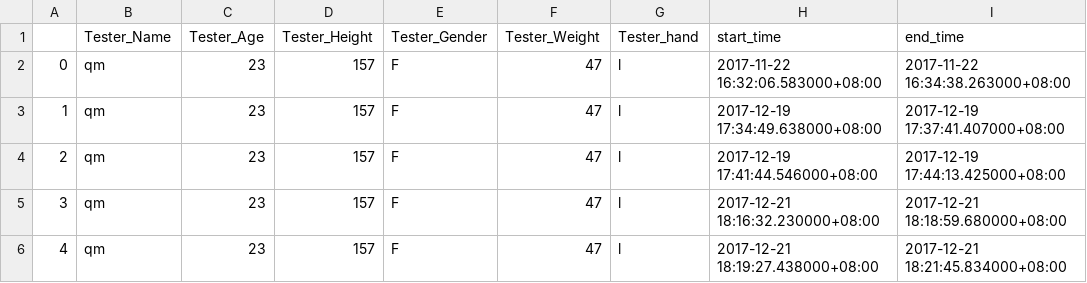
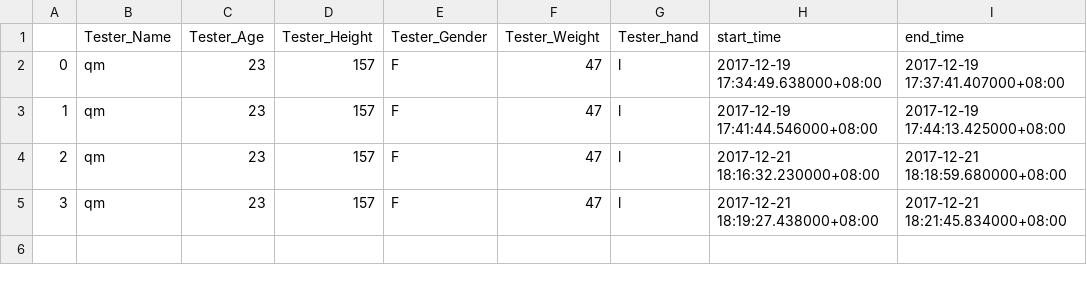
Before and after one commit to iamqingmei/Gesture-Prediction, a CSV file: data/database/tester_info.csv, drawn as a sheet.

```diff
--- a/data/database/tester_info.csv
+++ b/data/database/tester_info.csv
@@ -1,6 +1,5 @@
 ,Tester_Name,Tester_Age,Tester_Height,Tester_Gender,Tester_Weight,Tester_hand,start_time,end_time
-0,qm,23,157,F,47,l,2017-11-22 16:32:06.583000+08:00,2017-11-22 16:34:38.263000+08:00
-1,qm,23,157,F,47,l,2017-12-19 17:34:49.638000+08:00,2017-12-19 17:37:41.407000+08:00
-2,qm,23,157,F,47,l,2017-12-19 17:41:44.546000+08:00,2017-12-19 17:44:13.425000+08:00
-3,qm,23,157,F,47,l,2017-12-21 18:16:32.230000+08:00,2017-12-21 18:18:59.680000+08:00
-4,qm,23,157,F,47,l,2017-12-21 18:19:27.438000+08:00,2017-12-21 18:21:45.834000+08:00
+0,qm,23,157,F,47,l,2017-12-19 17:34:49.638000+08:00,2017-12-19 17:37:41.407000+08:00
+1,qm,23,157,F,47,l,2017-12-19 17:41:44.546000+08:00,2017-12-19 17:44:13.425000+08:00
+2,qm,23,157,F,47,l,2017-12-21 18:16:32.230000+08:00,2017-12-21 18:18:59.680000+08:00
+3,qm,23,157,F,47,l,2017-12-21 18:19:27.438000+08:00,2017-12-21 18:21:45.834000+08:00
```
Also changed, not shown: 1 other file.
